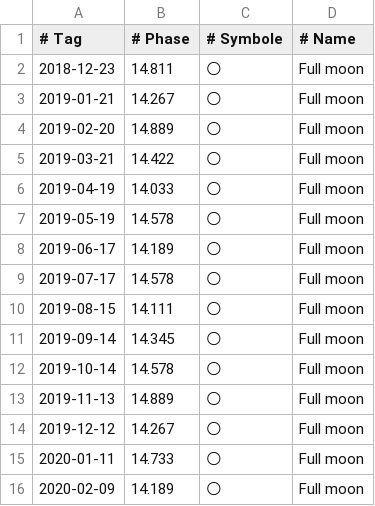
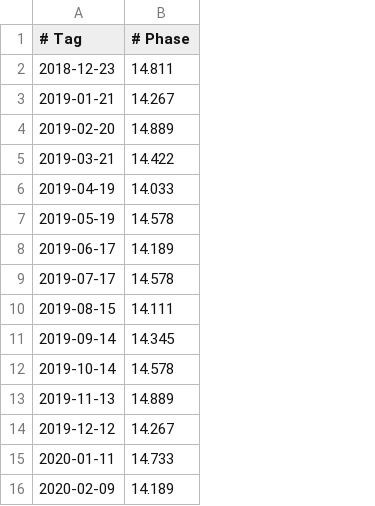
Before and after one commit to PanderMusubi/lunar-phase-calendar, a TSV file: de/moon-phases-full.tsv, drawn as a sheet; the diff names each change by its address in the sheet, - before the commit and + after, or states it on an @@ line.

Commit message:
minimized full moon data

```diff
--- a/de/moon-phases-full.tsv
+++ b/de/moon-phases-full.tsv
-column C (# Symbole), rows 2-16: all 🌕
-column D (# Name), rows 2-16: all Full moon
```
Also changed, not shown: en/moon-phases-full.tsv, fr/moon-phases-full.tsv, 6 other files.
